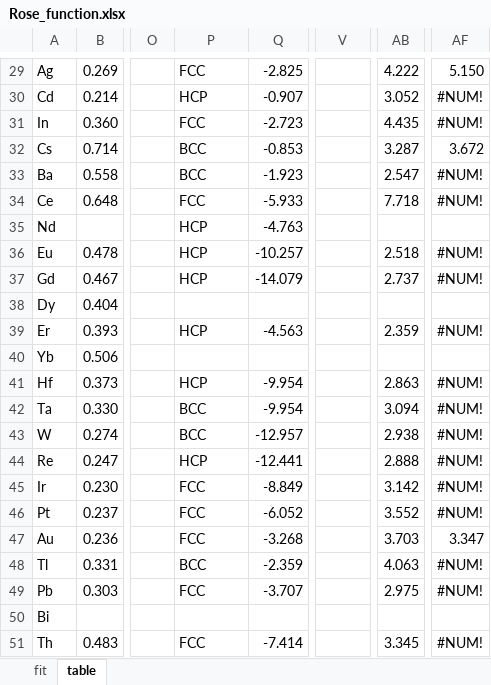
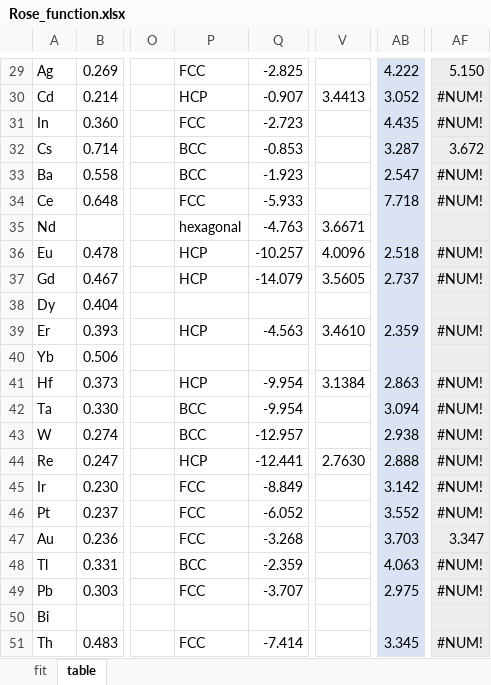
Before and after one commit to by-student-2017/lammps_education_metal_win, an Excel workbook: potentials/smatb/Rose_function.xlsx, sheet table, drawn as a sheet; only a part is shown, gaps mark what is left out; values as stored, in another font and other column widths than the file's, no borders; the diff covers the shown part only; the diff names each change by its address in the sheet, - before the commit and + after, or states it on an @@ line.

```diff
--- a/potentials/smatb/Rose_function.xlsx (sheet table)
+++ b/potentials/smatb/Rose_function.xlsx (sheet table)
-AB29:AB51 fill: none
+AB29:AB51 fill: #DAE3F3
-AF29:AF51 fill: none
+AF29:AF51 fill: #EDEDED
-V30: (empty)
+V30: 3.4413
-P35: HCP
+P35: hexagonal
-V35: (empty)
+V35: 3.6671
-V36: (empty)
+V36: 4.0096
-V37: (empty)
+V37: 3.5605
-V39: (empty)
+V39: 3.4610
-V41: (empty)
+V41: 3.1384
-V44: (empty)
+V44: 2.7630
```
Also changed, not shown: 11 edited cells and cell formats elsewhere in this sheet.
